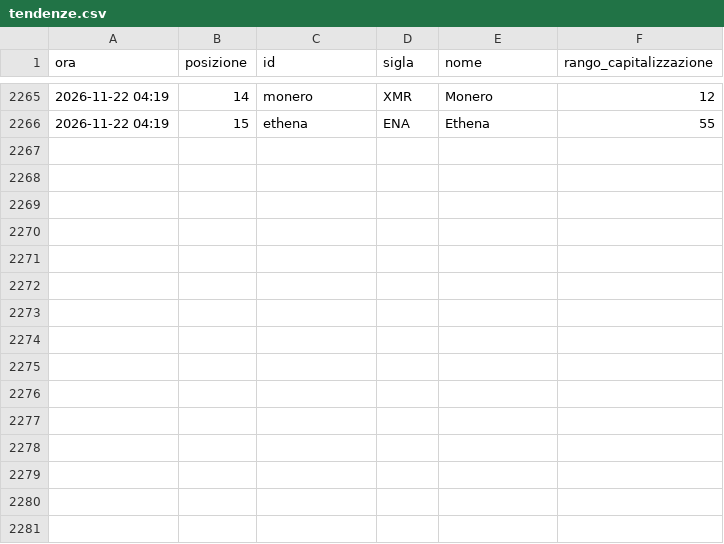
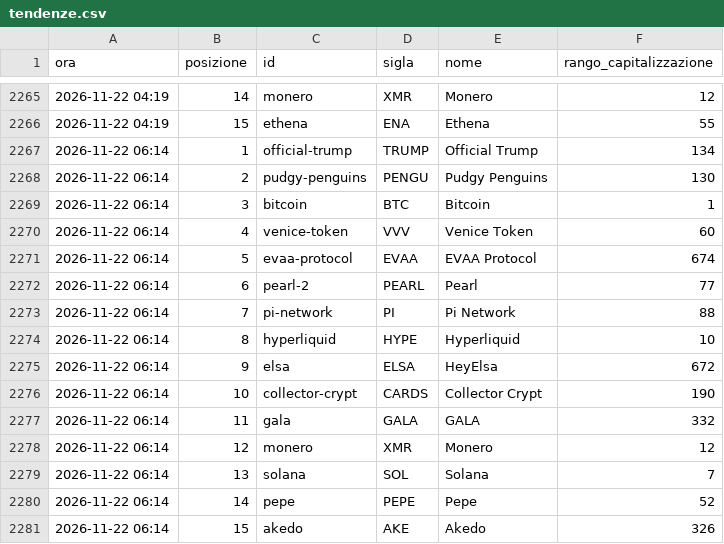
Before and after one commit to alessiobaljak/agentic_trading_system, a CSV file: research/notizie/archivio/tendenze.csv, drawn as a sheet; only a part is shown, gaps mark what is left out.

```diff
--- a/research/notizie/archivio/tendenze.csv
+++ b/research/notizie/archivio/tendenze.csv
@@ -2266 +2266,16 @@ ora,posizione,id,sigla,nome,rango_capitalizzazione
 2026-11-22 04:19,15,ethena,ENA,Ethena,55
+2026-11-22 06:14,1,official-trump,TRUMP,Official Trump,134
+2026-11-22 06:14,2,pudgy-penguins,PENGU,Pudgy Penguins,130
+2026-11-22 06:14,3,bitcoin,BTC,Bitcoin,1
+2026-11-22 06:14,4,venice-token,VVV,Venice Token,60
+2026-11-22 06:14,5,evaa-protocol,EVAA,EVAA Protocol,674
+2026-11-22 06:14,6,pearl-2,PEARL,Pearl,77
+2026-11-22 06:14,7,pi-network,PI,Pi Network,88
+2026-11-22 06:14,8,hyperliquid,HYPE,Hyperliquid,10
+2026-11-22 06:14,9,elsa,ELSA,HeyElsa,672
+2026-11-22 06:14,10,collector-crypt,CARDS,Collector Crypt,190
+2026-11-22 06:14,11,gala,GALA,GALA,332
+2026-11-22 06:14,12,monero,XMR,Monero,12
+2026-11-22 06:14,13,solana,SOL,Solana,7
+2026-11-22 06:14,14,pepe,PEPE,Pepe,52
+2026-11-22 06:14,15,akedo,AKE,Akedo,326
```
Also changed, not shown: research/notizie/archivio/giri.csv, 4 other files.
